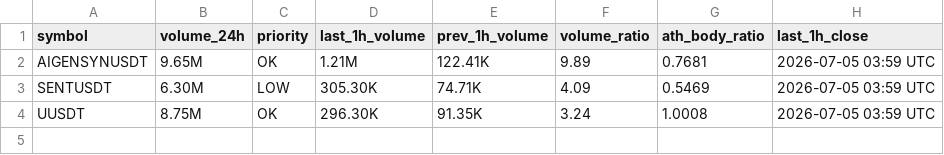
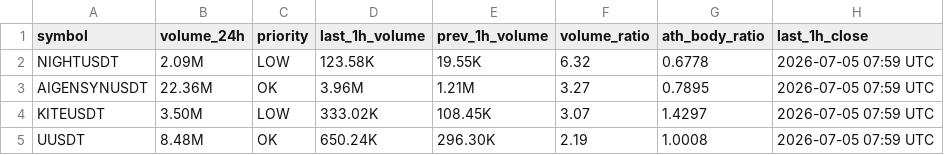
Before and after one commit to berkantbozdag/crypto-signal-bot, a CSV file: results/volume_spikes_latest.csv, drawn as a sheet.

```diff
--- a/results/volume_spikes_latest.csv
+++ b/results/volume_spikes_latest.csv
@@ -1,4 +1,5 @@
 symbol,volume_24h,priority,last_1h_volume,prev_1h_volume,volume_ratio,ath_body_ratio,last_1h_close
-AIGENSYNUSDT,9.65M,OK,1.21M,122.41K,9.89,0.7681,2026-07-05 03:59 UTC
-SENTUSDT,6.30M,LOW,305.30K,74.71K,4.09,0.5469,2026-07-05 03:59 UTC
-UUSDT,8.75M,OK,296.30K,91.35K,3.24,1.0008,2026-07-05 03:59 UTC
+NIGHTUSDT,2.09M,LOW,123.58K,19.55K,6.32,0.6778,2026-07-05 07:59 UTC
+AIGENSYNUSDT,22.36M,OK,3.96M,1.21M,3.27,0.7895,2026-07-05 07:59 UTC
+KITEUSDT,3.50M,LOW,333.02K,108.45K,3.07,1.4297,2026-07-05 07:59 UTC
+UUSDT,8.48M,OK,650.24K,296.30K,2.19,1.0008,2026-07-05 07:59 UTC
```
Also changed, not shown: results/scan_latest.csv, state/last_hour_snapshot.csv, 2 other files.
